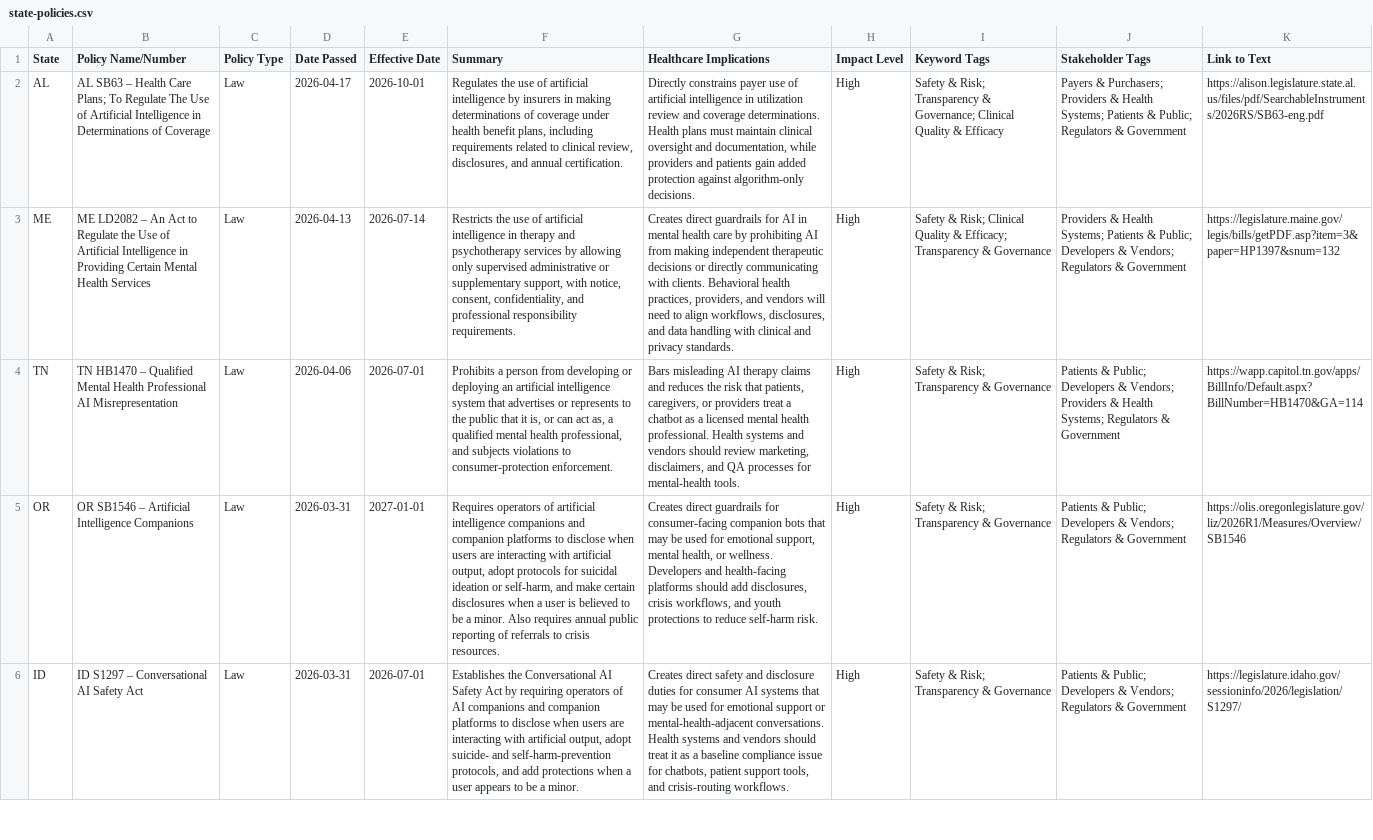
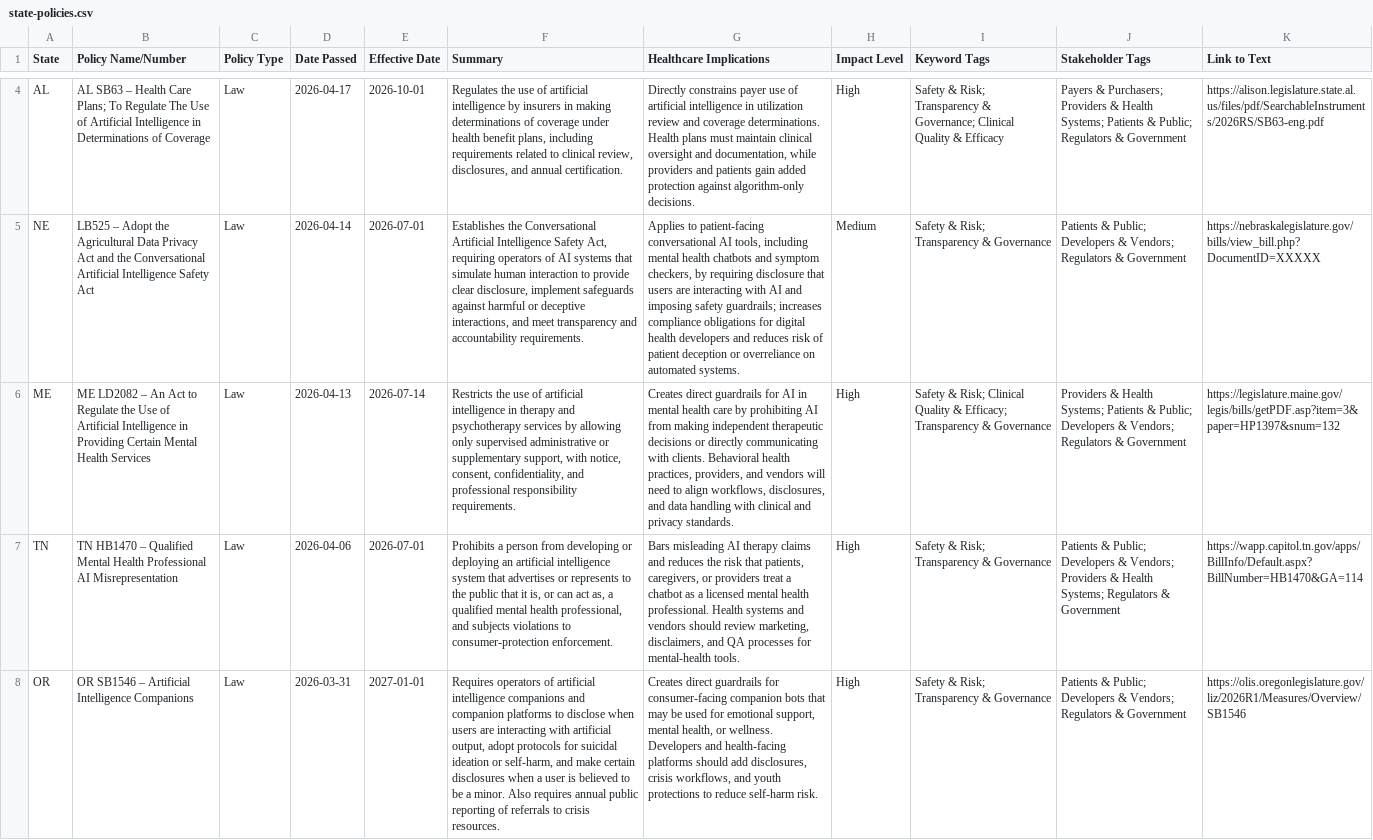
Before and after one commit to willmoss718/hapi-0, a CSV file: src/assets/state-policies.csv, drawn as a sheet; only a part is shown, gaps mark what is left out; the shorter side is filled out with more unchanged rows; the diff covers the shown part only; the diff names each change by its address in the sheet, - before the commit and + after, or states it on an @@ line.

```diff
--- a/src/assets/state-policies.csv
+++ b/src/assets/state-policies.csv
+row 5: NE | LB525 – Adopt the Agricultural Data Privacy Act and the Conversational Artificial Intelligence Safety Act | Law | 2026-04-14 | 2026-07-01 | Establishes the Conversational Artificial Intelligence Safety Act, requiring operators of AI systems that simulate human interaction to provide clear disclosure, implement safeguards against harmful or deceptive interactions, and meet transparency and accountability requirements. | Applies to patient-facing conversational AI tools, including mental health chatbots and symptom checkers, by requiring disclosure that users are interacting with AI and imposing safety guardrails; increases compliance obligations for digital health developers and reduces risk of patient deception or overreliance on automated systems. | Medium | Safety & Risk; Transparency & Governance | Patients & Public; Developers & Vendors; Regulators & Government | https://nebraskalegislature.gov/bills/view_bill.php?DocumentID=XXXXX
```
Also changed, not shown: 2 added rows elsewhere in this file, src/assets/international-frameworks.csv.
